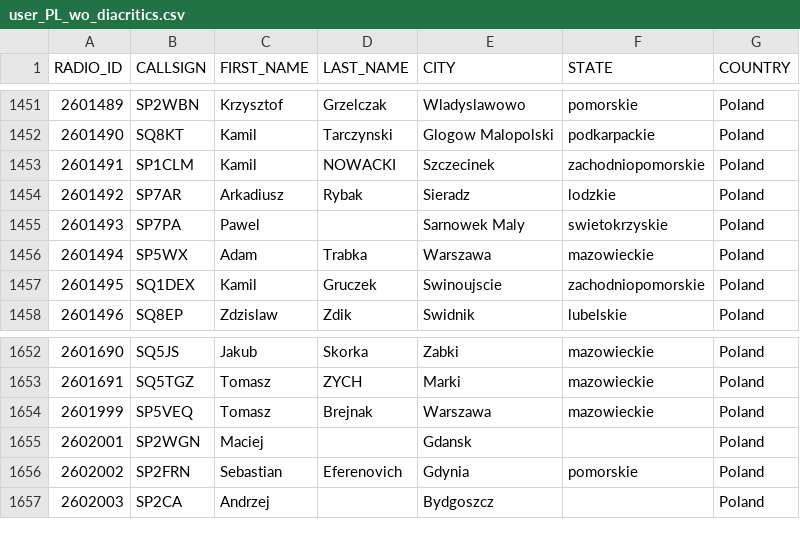
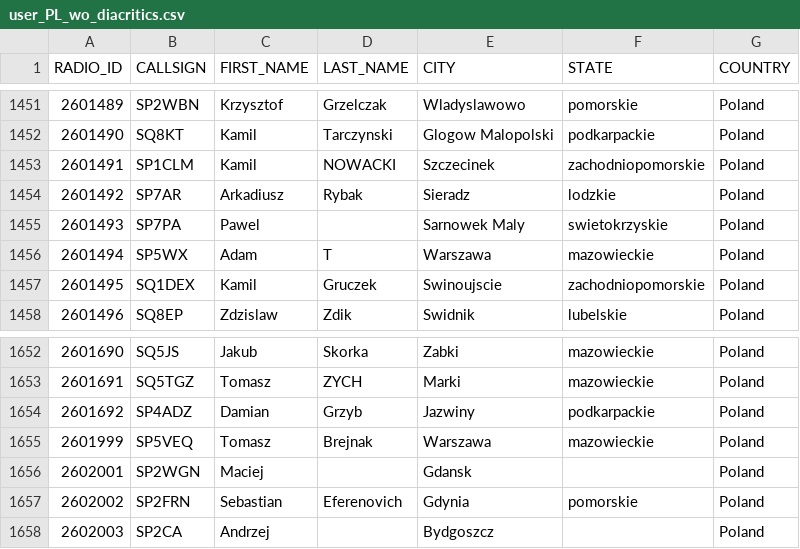
Before and after one commit to walczakkamil/dmr_users, a CSV file: user_PL_wo_diacritics.csv, drawn as a sheet; only a part is shown, gaps mark what is left out.

Commit message:
Updated: 2023-03-26-01-00

```diff
--- a/user_PL_wo_diacritics.csv
+++ b/user_PL_wo_diacritics.csv
@@ -1455,3 +1455,3 @@ RADIO_ID,CALLSIGN,FIRST_NAME,LAST_NAME,CITY,STATE,COUNTRY
 2601493,SP7PA,Pawel, ,Sarnowek Maly,swietokrzyskie,Poland
-2601494,SP5WX,Adam,Trabka,Warszawa,mazowieckie,Poland
+2601494,SP5WX,Adam,T,Warszawa,mazowieckie,Poland
 2601495,SQ1DEX,Kamil,Gruczek,Swinoujscie,zachodniopomorskie,Poland
@@ -1653,2 +1653,3 @@ RADIO_ID,CALLSIGN,FIRST_NAME,LAST_NAME,CITY,STATE,COUNTRY
 2601691,SQ5TGZ,Tomasz,ZYCH,Marki,mazowieckie,Poland
+2601692,SP4ADZ,Damian,Grzyb,Jazwiny ,podkarpackie,Poland
 2601999,SP5VEQ,Tomasz,Brejnak,Warszawa,mazowieckie,Poland
```
